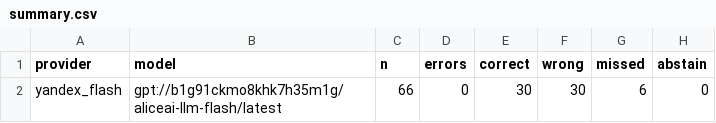
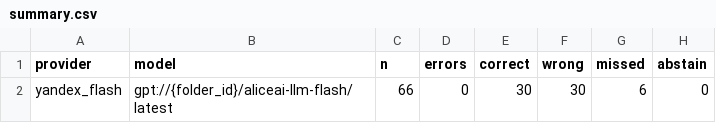
Before and after one commit to gsaryann/sverka, a CSV file: llmbench/results_bench/summary.csv, drawn as a sheet; only a part is shown; the diff names each change by its address in the sheet, - before the commit and + after, or states it on an @@ line.

```diff
--- a/llmbench/results_bench/summary.csv
+++ b/llmbench/results_bench/summary.csv
-B2 (model): gpt://b1g91ckmo8khk7h35m1g/aliceai-llm-flash/latest
+B2 (model): gpt://{folder_id}/aliceai-llm-flash/latest
```
Also changed, not shown: llmbench/results_bench/all_models_summary.csv, 8 other files.
